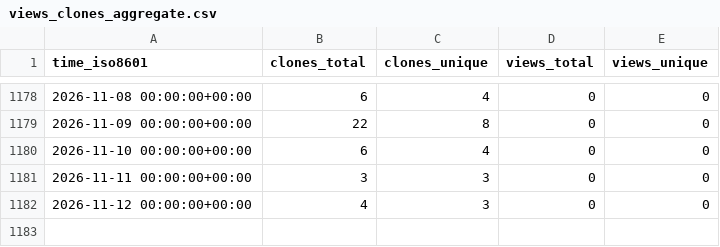
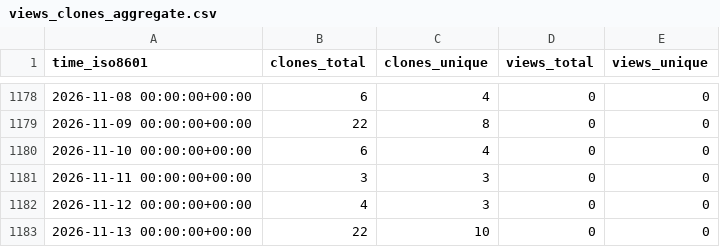
Before and after one commit to ErnakovichLab/metagenomic_methods_ernakovich_lab, a CSV file: ErnakovichLab/metagenomic_methods_ernakovich_lab/ghrs-data/views_clones_aggregate.csv, drawn as a sheet; only a part is shown, gaps mark what is left out; the diff names each change by its address in the sheet, - before the commit and + after, or states it on an @@ line.

```diff
--- a/ErnakovichLab/metagenomic_methods_ernakovich_lab/ghrs-data/views_clones_aggregate.csv
+++ b/ErnakovichLab/metagenomic_methods_ernakovich_lab/ghrs-data/views_clones_aggregate.csv
+row 1183: 2026-11-13 00:00:00+00:00 | 22 | 10 | 0 | 0
```
Also changed, not shown: 1 other file.
